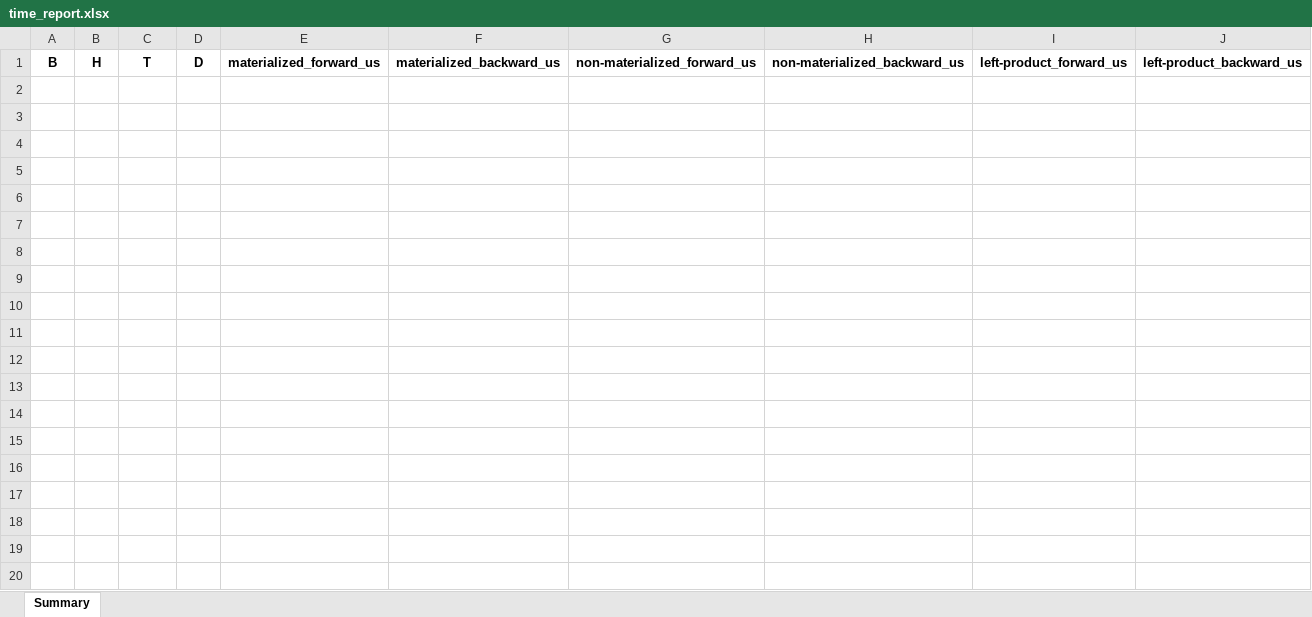
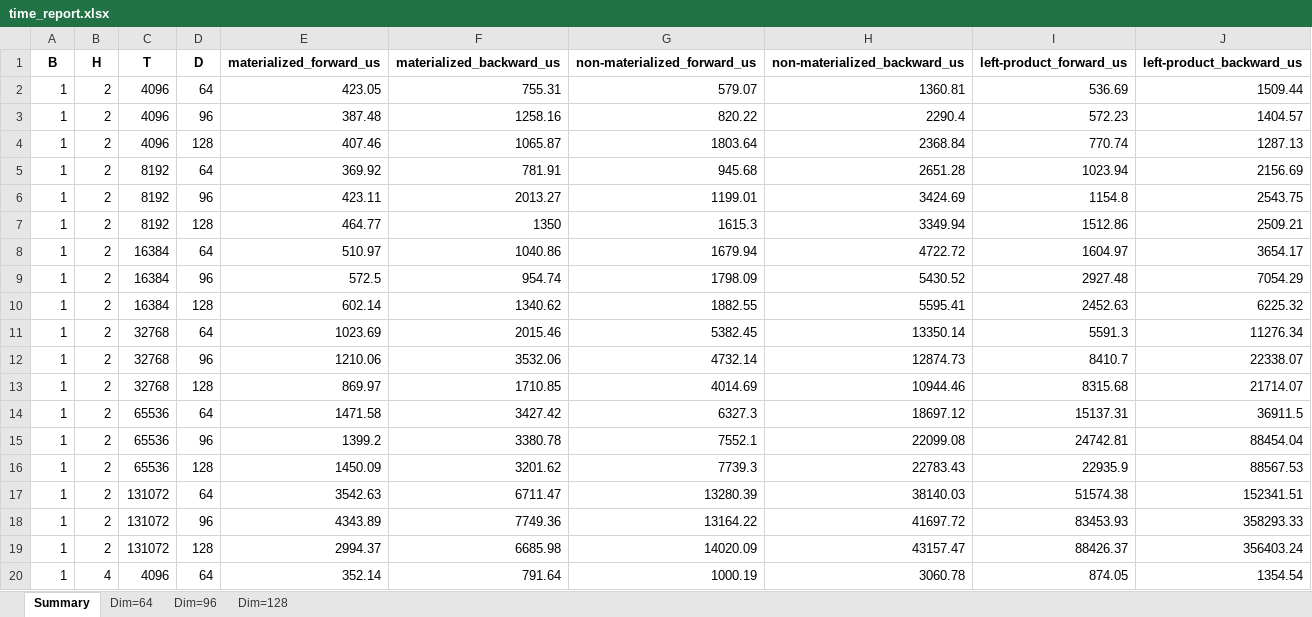
Before and after one commit to ZhenfengSu/FLA_Speed_Eval, an Excel workbook: log_align_ascend/time_report.xlsx, sheet Summary, drawn as a sheet; only a part is shown; values as stored, in another font and other column widths than the file's, no borders; the diff covers the shown part only; the diff names each change by its address in the sheet, - before the commit and + after, or states it on an @@ line.

```diff
--- a/log_align_ascend/time_report.xlsx (sheet Summary)
+++ b/log_align_ascend/time_report.xlsx (sheet Summary)
+sheet tab: Dim=64
+sheet tab: Dim=96
+sheet tab: Dim=128
+row 2: 1 | 2 | 4096 | 64 | 423.05 | 755.31 | 579.07 | 1360.81 | 536.69 | 1509.44
+row 3: 1 | 2 | 4096 | 96 | 387.48 | 1258.16 | 820.22 | 2290.4 | 572.23 | 1404.57
+row 4: 1 | 2 | 4096 | 128 | 407.46 | 1065.87 | 1803.64 | 2368.84 | 770.74 | 1287.13
+row 5: 1 | 2 | 8192 | 64 | 369.92 | 781.91 | 945.68 | 2651.28 | 1023.94 | 2156.69
+row 6: 1 | 2 | 8192 | 96 | 423.11 | 2013.27 | 1199.01 | 3424.69 | 1154.8 | 2543.75
+row 7: 1 | 2 | 8192 | 128 | 464.77 | 1350 | 1615.3 | 3349.94 | 1512.86 | 2509.21
+row 8: 1 | 2 | 16384 | 64 | 510.97 | 1040.86 | 1679.94 | 4722.72 | 1604.97 | 3654.17
+row 9: 1 | 2 | 16384 | 96 | 572.5 | 954.74 | 1798.09 | 5430.52 | 2927.48 | 7054.29
+row 10: 1 | 2 | 16384 | 128 | 602.14 | 1340.62 | 1882.55 | 5595.41 | 2452.63 | 6225.32
+row 11: 1 | 2 | 32768 | 64 | 1023.69 | 2015.46 | 5382.45 | 13350.14 | 5591.3 | 11276.34
+row 12: 1 | 2 | 32768 | 96 | 1210.06 | 3532.06 | 4732.14 | 12874.73 | 8410.7 | 22338.07
+row 13: 1 | 2 | 32768 | 128 | 869.97 | 1710.85 | 4014.69 | 10944.46 | 8315.68 | 21714.07
+row 14: 1 | 2 | 65536 | 64 | 1471.58 | 3427.42 | 6327.3 | 18697.12 | 15137.31 | 36911.5
+row 15: 1 | 2 | 65536 | 96 | 1399.2 | 3380.78 | 7552.1 | 22099.08 | 24742.81 | 88454.04
+row 16: 1 | 2 | 65536 | 128 | 1450.09 | 3201.62 | 7739.3 | 22783.43 | 22935.9 | 88567.53
+row 17: 1 | 2 | 131072 | 64 | 3542.63 | 6711.47 | 13280.39 | 38140.03 | 51574.38 | 152341.51
+row 18: 1 | 2 | 131072 | 96 | 4343.89 | 7749.36 | 13164.22 | 41697.72 | 83453.93 | 358293.33
+row 19: 1 | 2 | 131072 | 128 | 2994.37 | 6685.98 | 14020.09 | 43157.47 | 88426.37 | 356403.24
+row 20: 1 | 4 | 4096 | 64 | 352.14 | 791.64 | 1000.19 | 3060.78 | 874.05 | 1354.54
```
Also changed, not shown: 89 added rows elsewhere in this sheet, log_align_ascend/memory_report.xlsx, 1 other file.
